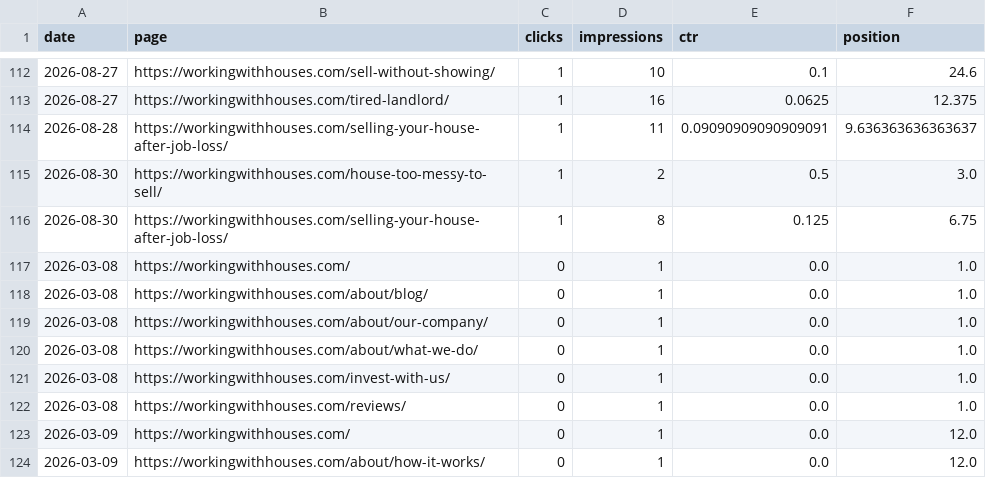
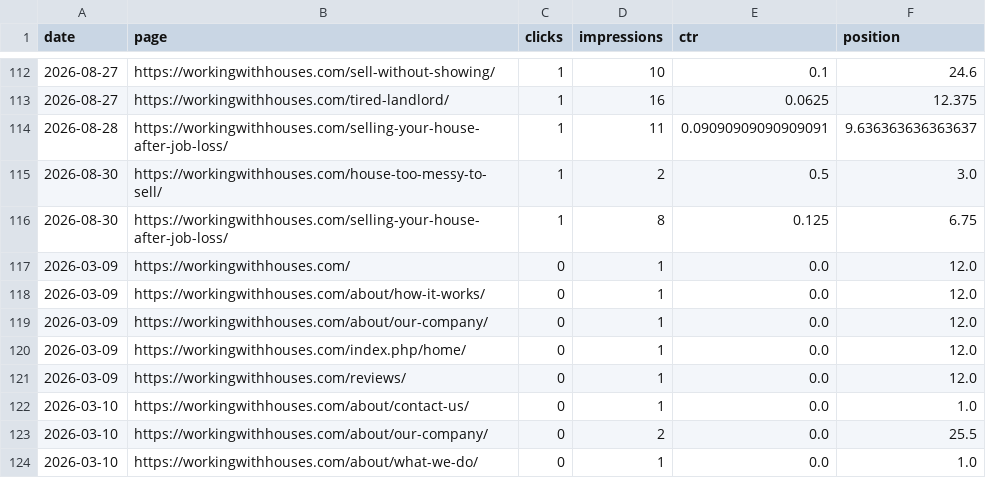
Before and after one commit to figlesias7/GSC-Tracker, a CSV file: data/gsc_daily_data.csv, drawn as a sheet; only a part is shown, gaps mark what is left out; the shorter side is filled out with more unchanged rows; the diff names each change by its address in the sheet, - before the commit and + after, or states it on an @@ line.

```diff
--- a/data/gsc_daily_data.csv
+++ b/data/gsc_daily_data.csv
-row 117: 2026-03-08 | https://workingwithhouses.com/ | 0 | 1 | 0.0 | 1.0
-row 118: 2026-03-08 | https://workingwithhouses.com/about/blog/ | 0 | 1 | 0.0 | 1.0
-row 119: 2026-03-08 | https://workingwithhouses.com/about/our-company/ | 0 | 1 | 0.0 | 1.0
-row 120: 2026-03-08 | https://workingwithhouses.com/about/what-we-do/ | 0 | 1 | 0.0 | 1.0
-row 121: 2026-03-08 | https://workingwithhouses.com/invest-with-us/ | 0 | 1 | 0.0 | 1.0
-row 122: 2026-03-08 | https://workingwithhouses.com/reviews/ | 0 | 1 | 0.0 | 1.0
```
Also changed, not shown: 1 other file.
